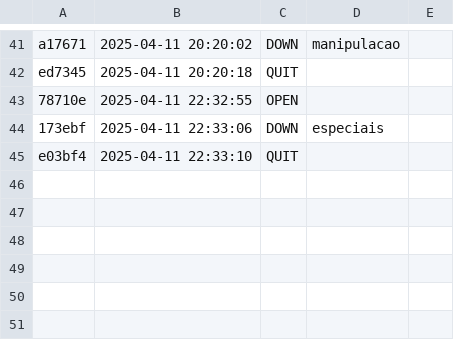
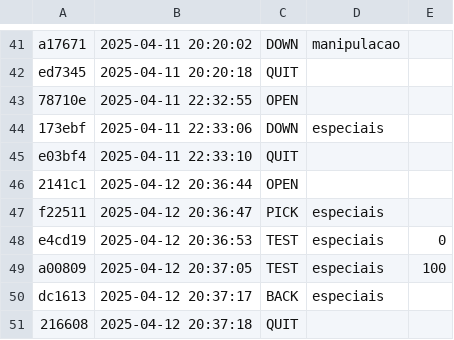
Before and after one commit to Vitoria-Rabelo/ED_golang, a CSV file: ed/.tko/history.csv, drawn as a sheet; only a part is shown, gaps mark what is left out.

Commit message:
conclui a atividade especiais

```diff
--- a/ed/.tko/history.csv
+++ b/ed/.tko/history.csv
@@ -45 +45,7 @@ ed7345,2025-04-11 20:20:18,QUIT,,
 e03bf4,2025-04-11 22:33:10,QUIT,,
+2141c1,2025-04-12 20:36:44,OPEN,,
+f22511,2025-04-12 20:36:47,PICK,especiais,
+e4cd19,2025-04-12 20:36:53,TEST,especiais,0
+a00809,2025-04-12 20:37:05,TEST,especiais,100
+dc1613,2025-04-12 20:37:17,BACK,especiais,
+216608,2025-04-12 20:37:18,QUIT,,
```
Also changed, not shown: 4 other files.
